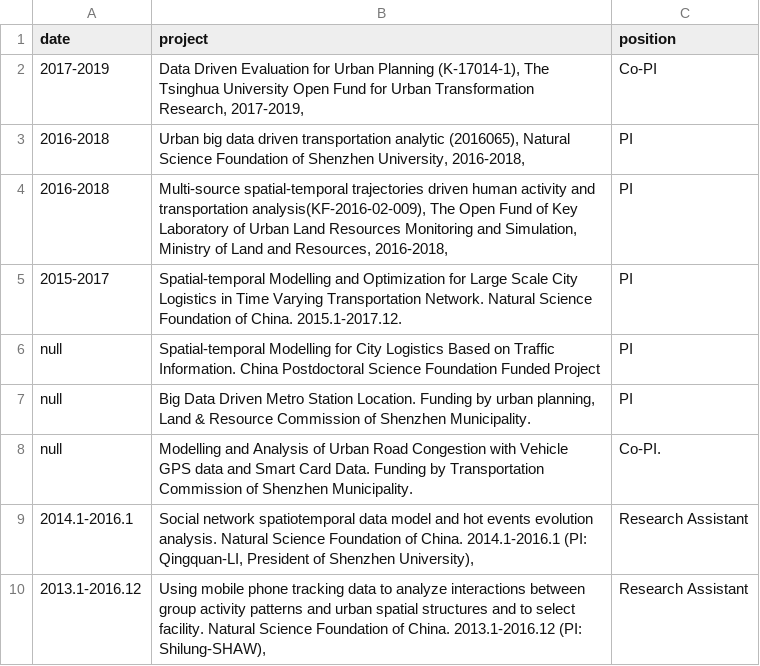
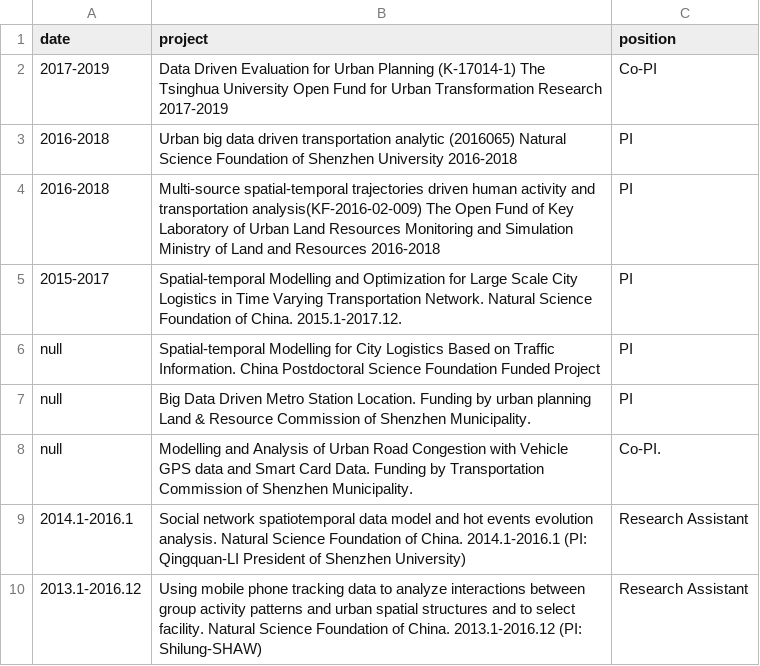
Before and after one commit to onurozsen/spatialsmart.github.io, a CSV file: doc/sp_project.csv, drawn as a sheet.

```diff
--- a/doc/sp_project.csv
+++ b/doc/sp_project.csv
@@ -1,10 +1,10 @@
 date,project,position
-2017-2019,"Data Driven Evaluation for Urban Planning (K-17014-1), The Tsinghua University Open Fund for Urban Transformation Research, 2017-2019, ",Co-PI
-2016-2018,"Urban big data driven transportation analytic (2016065), Natural Science Foundation of Shenzhen University, 2016-2018, ",PI
-2016-2018,"Multi-source spatial-temporal trajectories driven human activity and transportation analysis(KF-2016-02-009), The Open Fund of Key Laboratory of Urban Land Resources Monitoring and Simulation, Ministry of Land and Resources, 2016-2018, ",PI
+2017-2019,Data Driven Evaluation for Urban Planning (K-17014-1)  The Tsinghua University Open Fund for Urban Transformation Research  2017-2019  ,Co-PI
+2016-2018,Urban big data driven transportation analytic (2016065)  Natural Science Foundation of Shenzhen University  2016-2018  ,PI
+2016-2018,Multi-source spatial-temporal trajectories driven human activity and transportation analysis(KF-2016-02-009)  The Open Fund of Key Laboratory of Urban Land Resources Monitoring and Simulation  Ministry of Land and Resources  2016-2018  ,PI
 2015-2017,Spatial-temporal Modelling and Optimization for Large Scale City Logistics in Time Varying Transportation Network. Natural Science Foundation of China. 2015.1-2017.12.,PI
 null,Spatial-temporal Modelling for City Logistics Based on Traffic Information. China Postdoctoral Science Foundation Funded Project,PI
-null,"Big Data Driven Metro Station Location. Funding by urban planning, Land & Resource Commission of Shenzhen Municipality.",PI
+null,Big Data Driven Metro Station Location. Funding by urban planning  Land & Resource Commission of Shenzhen Municipality.,PI
 null,Modelling and Analysis of Urban Road Congestion with Vehicle GPS data and Smart Card Data. Funding by Transportation Commission of Shenzhen Municipality. ,Co-PI.
-2014.1-2016.1,"Social network spatiotemporal data model and hot events evolution analysis. Natural Science Foundation of China. 2014.1-2016.1 (PI: Qingquan-LI, President of Shenzhen University),", Research Assistant
-2013.1-2016.12,"Using mobile phone tracking data to analyze interactions between group activity patterns and urban spatial structures and to select facility. Natural Science Foundation of China. 2013.1-2016.12 (PI: Shilung-SHAW), ",Research Assistant
+2014.1-2016.1,Social network spatiotemporal data model and hot events evolution analysis. Natural Science Foundation of China. 2014.1-2016.1 (PI: Qingquan-LI  President of Shenzhen University) , Research Assistant
+2013.1-2016.12,Using mobile phone tracking data to analyze interactions between group activity patterns and urban spatial structures and to select facility. Natural Science Foundation of China. 2013.1-2016.12 (PI: Shilung-SHAW)  ,Research Assistant
```
Also changed, not shown: doc/sp_publication.csv.
